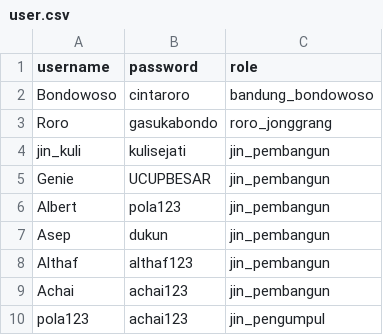
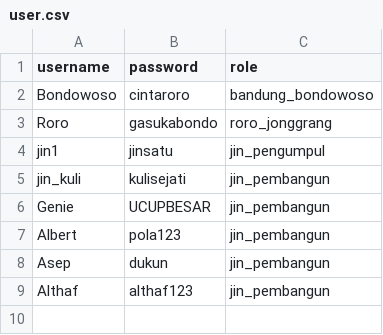
Before and after one commit to ChaiGans/Bondowoso-Ganteng, a CSV file: save/tester/user.csv, drawn as a sheet.

```diff
--- a/save/tester/user.csv
+++ b/save/tester/user.csv
@@ -3,2 +3,3 @@ Bondowoso;cintaroro;bandung_bondowoso
 Roro;gasukabondo;roro_jonggrang
+jin1;jinsatu;jin_pengumpul
 jin_kuli;kulisejati;jin_pembangun
@@ -8,3 +9 @@ Asep;dukun;jin_pembangun
 Althaf;althaf123;jin_pembangun
-Achai;achai123;jin_pembangun
-pola123;achai123;jin_pengumpul
```
Also changed, not shown: 1 other file.
